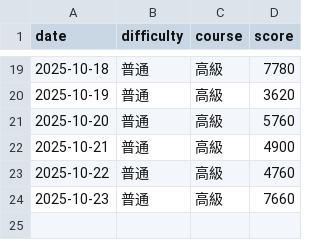
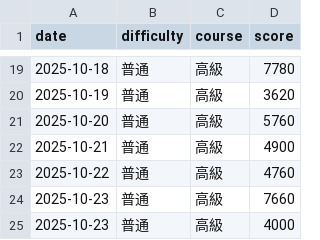
Before and after one commit to BUSTER916/susida-log, a CSV file: 2025/10/typing_log-2025-10.csv, drawn as a sheet; only a part is shown, gaps mark what is left out; the diff names each change by its address in the sheet, - before the commit and + after, or states it on an @@ line.

Commit message:
Update typing_log-2025-10.csv

```diff
--- a/2025/10/typing_log-2025-10.csv
+++ b/2025/10/typing_log-2025-10.csv
+row 25: 2025-10-23 | 普通 | 高級 | 4000
```
